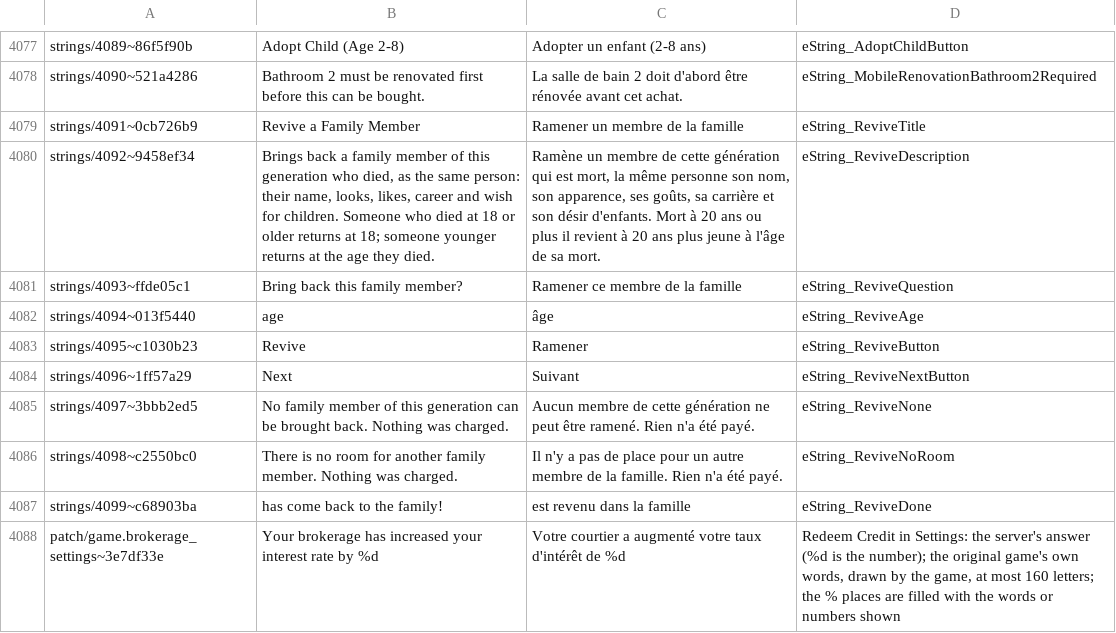
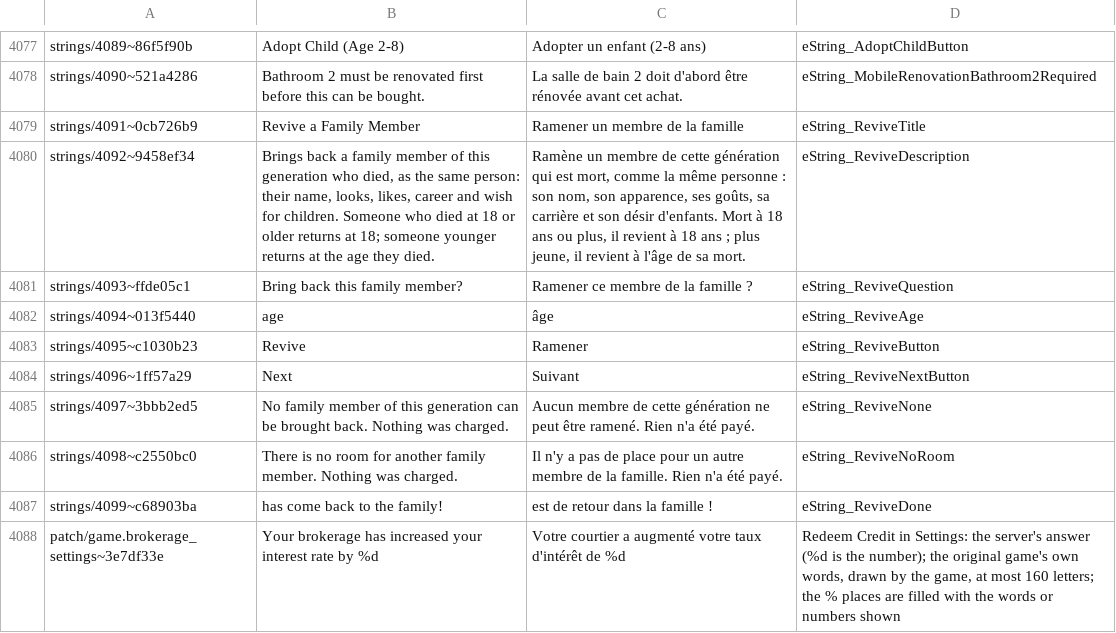
Before and after one commit to Lorsieab2/Virtual-Families-2-Restoration-Addition-Patcher, a TSV file: translations/fr.tsv, drawn as a sheet; only a part is shown, gaps mark what is left out; the diff names each change by its address in the sheet, - before the commit and + after, or states it on an @@ line.

```diff
--- a/translations/fr.tsv
+++ b/translations/fr.tsv
-C4080: …est mort, la même personne son nom, son apparence, ses goûts, sa carrière et son désir d'enfants. Mort à 20 ans ou plus il revient à 20 ans plus jeune à l'âge…
+C4080: …est mort, comme la même personne : son nom, son apparence, ses goûts, sa carrière et son désir d'enfants. Mort à 18 ans ou plus, il revient à 18 ans ; plus jeune, il revient à l'âge…
-C4081: Ramener ce membre de la famille
+C4081: Ramener ce membre de la famille ?
-C4087: est revenu dans la famille
+C4087: est de retour dans la famille !
```
Also changed, not shown: 7 other files.
